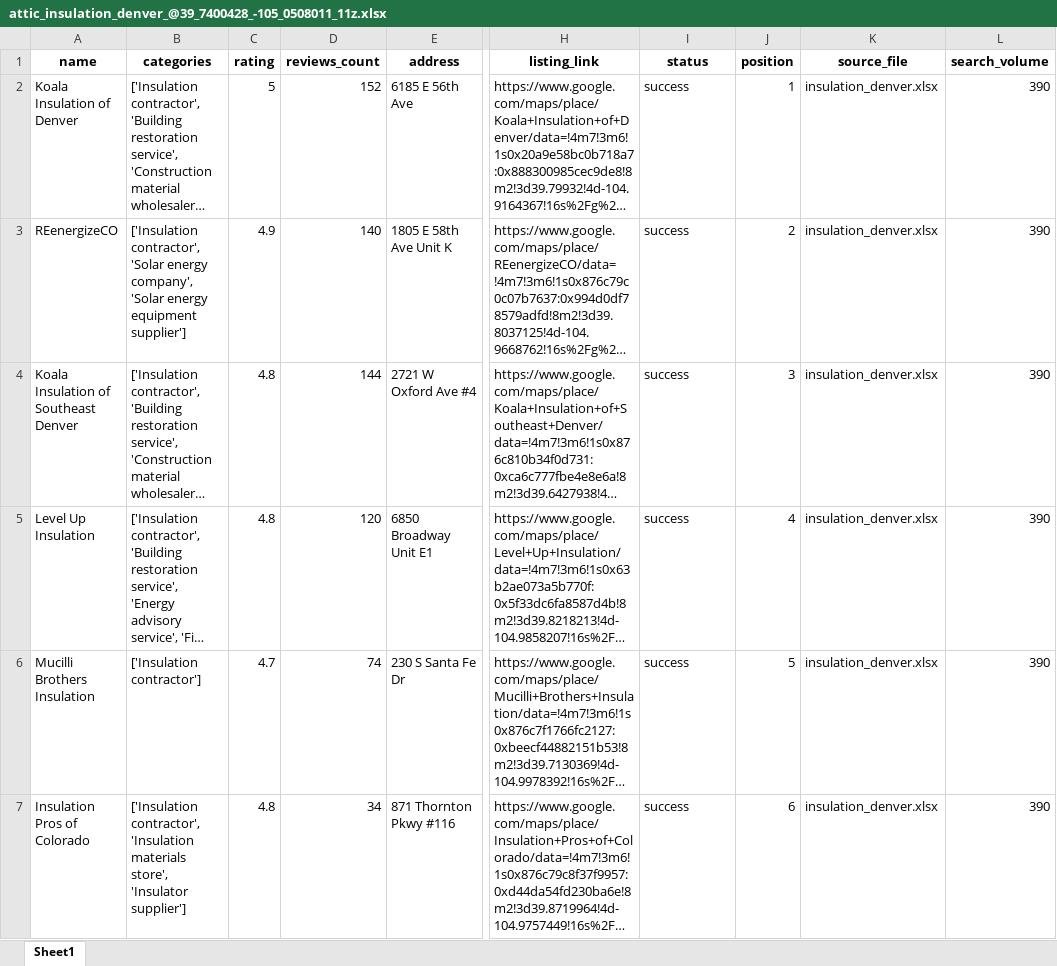
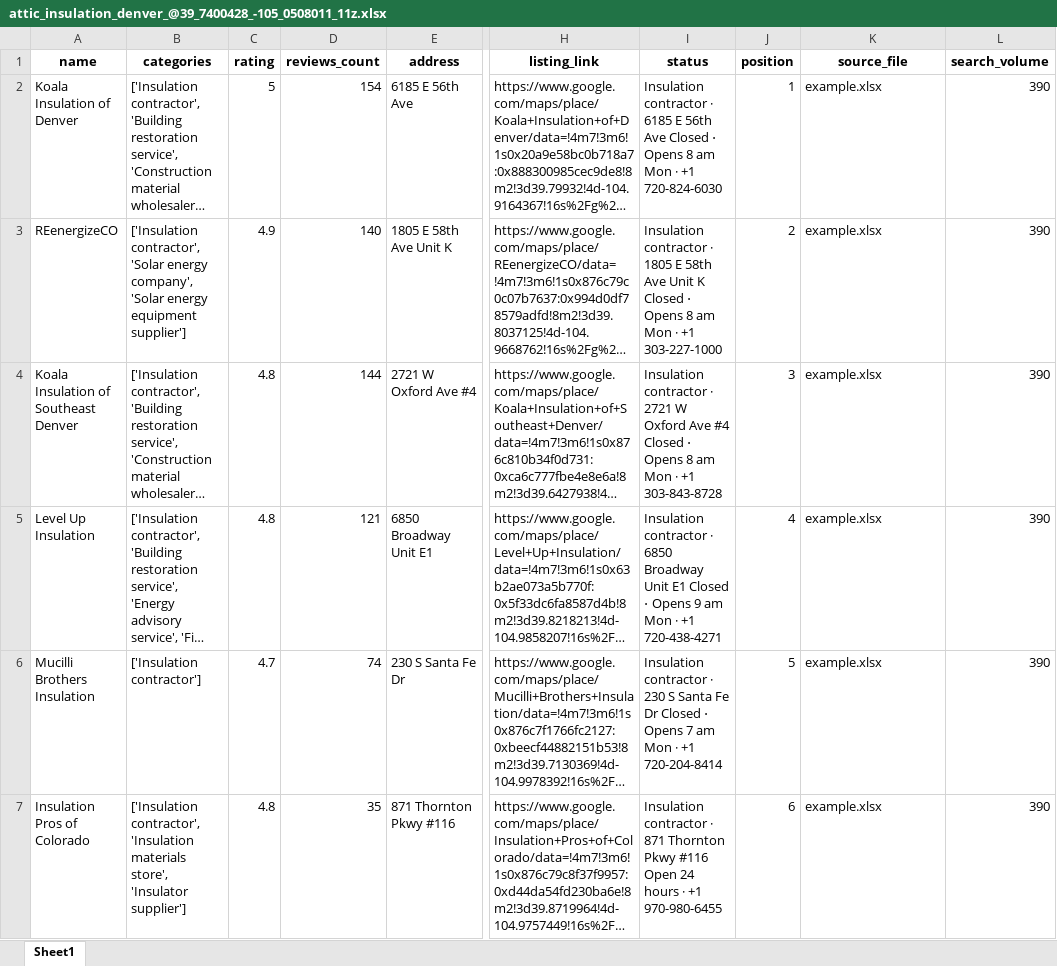
Before and after one commit to yarusl42/da-scraper, an Excel workbook: data/maps/attic_insulation_denver_@39_7400428_-105_0508011_11z.xlsx, sheet Sheet1, drawn as a sheet; only a part is shown, gaps mark what is left out; long unchanged cells end in …; values as stored, in another font and other column widths than the file's, no borders; the diff covers the shown part only; the diff names each change by its address in the sheet, - before the commit and + after, or states it on an @@ line.

```diff
--- a/data/maps/attic_insulation_denver_@39_7400428_-105_0508011_11z.xlsx (sheet Sheet1)
+++ b/data/maps/attic_insulation_denver_@39_7400428_-105_0508011_11z.xlsx (sheet Sheet1)
-D2 (reviews_count): 152
+D2 (reviews_count): 154
-I2 (status): success
+I2 (status): Insulation contractor · 6185 E 56th Ave Closed ⋅ Opens 8 am Mon · +1 720-824-6030
-K2:K7 (source_file): insulation_denver.xlsx
+K2:K7 (source_file): example.xlsx
-I3 (status): success
+I3 (status): Insulation contractor · 1805 E 58th Ave Unit K Closed ⋅ Opens 8 am Mon · +1 303-227-1000
-I4 (status): success
+I4 (status): Insulation contractor · 2721 W Oxford Ave #4 Closed ⋅ Opens 8 am Mon · +1 303-843-8728
-D5 (reviews_count): 120
+D5 (reviews_count): 121
-I5 (status): success
+I5 (status): Insulation contractor · 6850 Broadway Unit E1 Closed ⋅ Opens 9 am Mon · +1 720-438-4271
-I6 (status): success
+I6 (status): Insulation contractor · 230 S Santa Fe Dr Closed ⋅ Opens 7 am Mon · +1 720-204-8414
-D7 (reviews_count): 34
+D7 (reviews_count): 35
-I7 (status): success
+I7 (status): Insulation contractor · 871 Thornton Pkwy #116 Open 24 hours · +1 970-980-6455
```
Also changed, not shown: 1 added row, 89 removed rows and 8 edited cells elsewhere in this sheet, data/maps/insulation_companies_denver_@39_7400428_-105_0508011_11z.xlsx, data/maps/insulation_denver_colorado_@39_7400428_-105_0508011_11z.xlsx, 52 other files.
